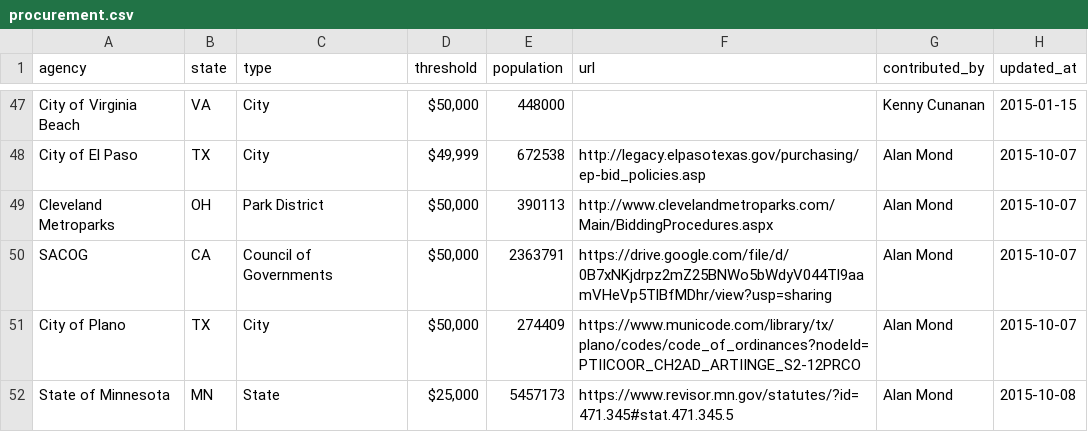
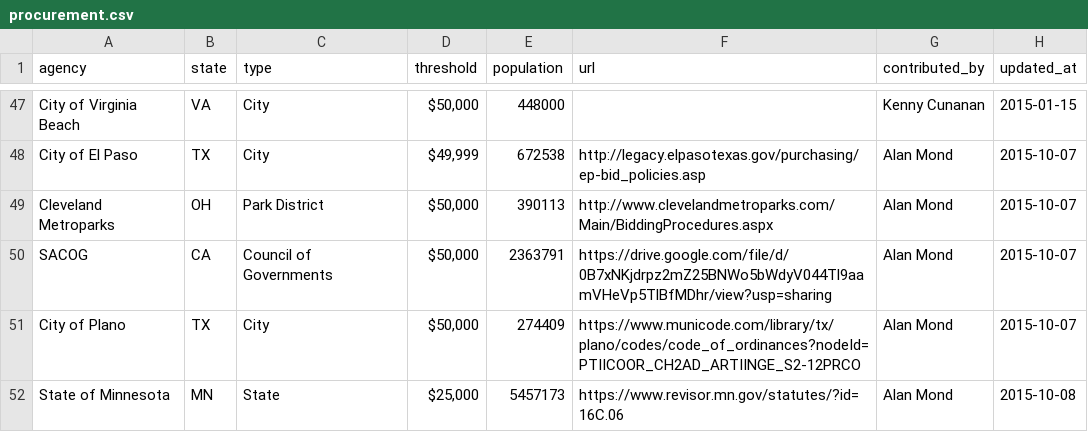
Before and after one commit to munirent/openprocure, a CSV file: procurement.csv, drawn as a sheet; only a part is shown, gaps mark what is left out.

```diff
--- a/procurement.csv
+++ b/procurement.csv
@@ -51,2 +51,2 @@ SACOG,CA,Council of Governments,"$50,000",2363791,https://drive.google.com/file/
 City of Plano,TX,City,"$50,000",274409,https://www.municode.com/library/tx/plano/codes/code_of_ordinances?nodeId=PTIICOOR_CH2AD_ARTIINGE_S2-12PRCO,Alan Mond,2015-10-07
-State of Minnesota,MN,State,"$25,000",5457173,https://www.revisor.mn.gov/statutes/?id=471.345#stat.471.345.5,Alan Mond,2015-10-08
+State of Minnesota,MN,State,"$25,000",5457173,https://www.revisor.mn.gov/statutes/?id=16C.06,Alan Mond,2015-10-08
```
Also changed, not shown: 1 other file.
